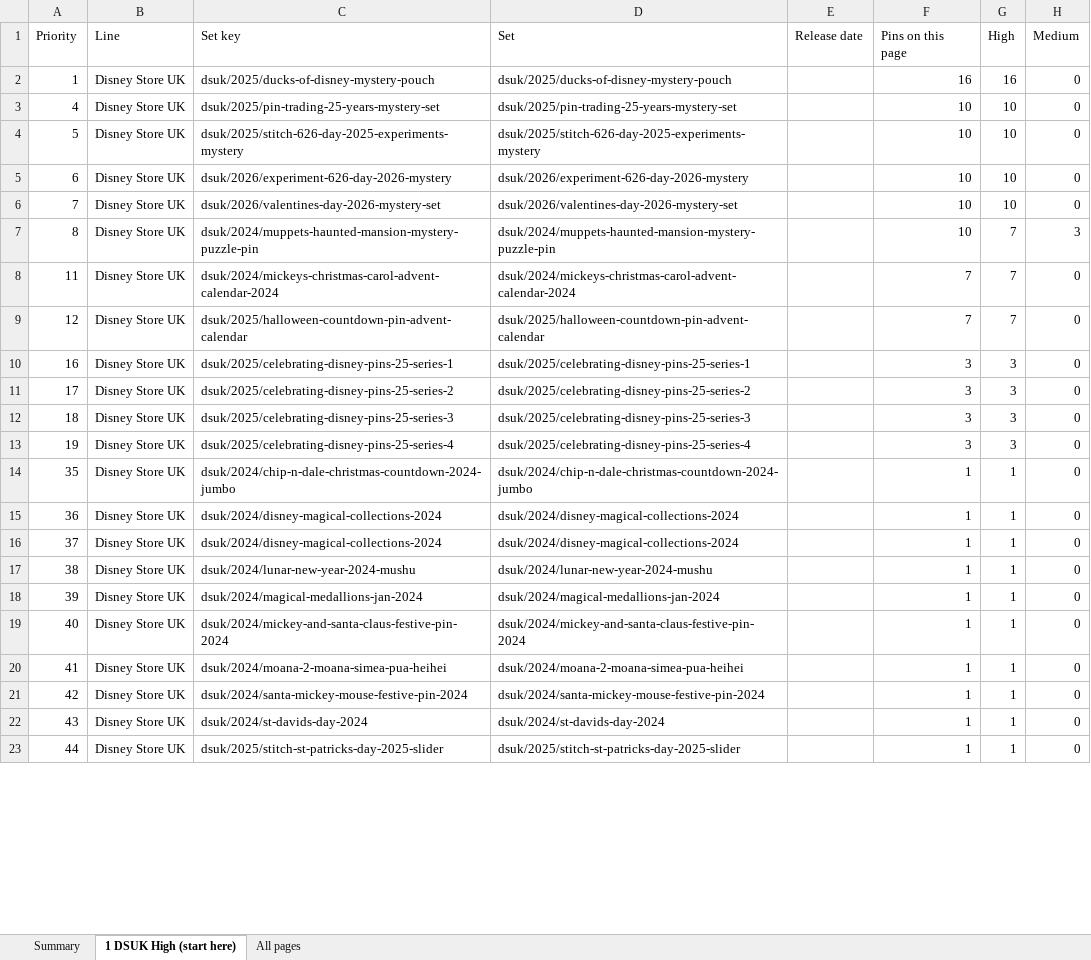
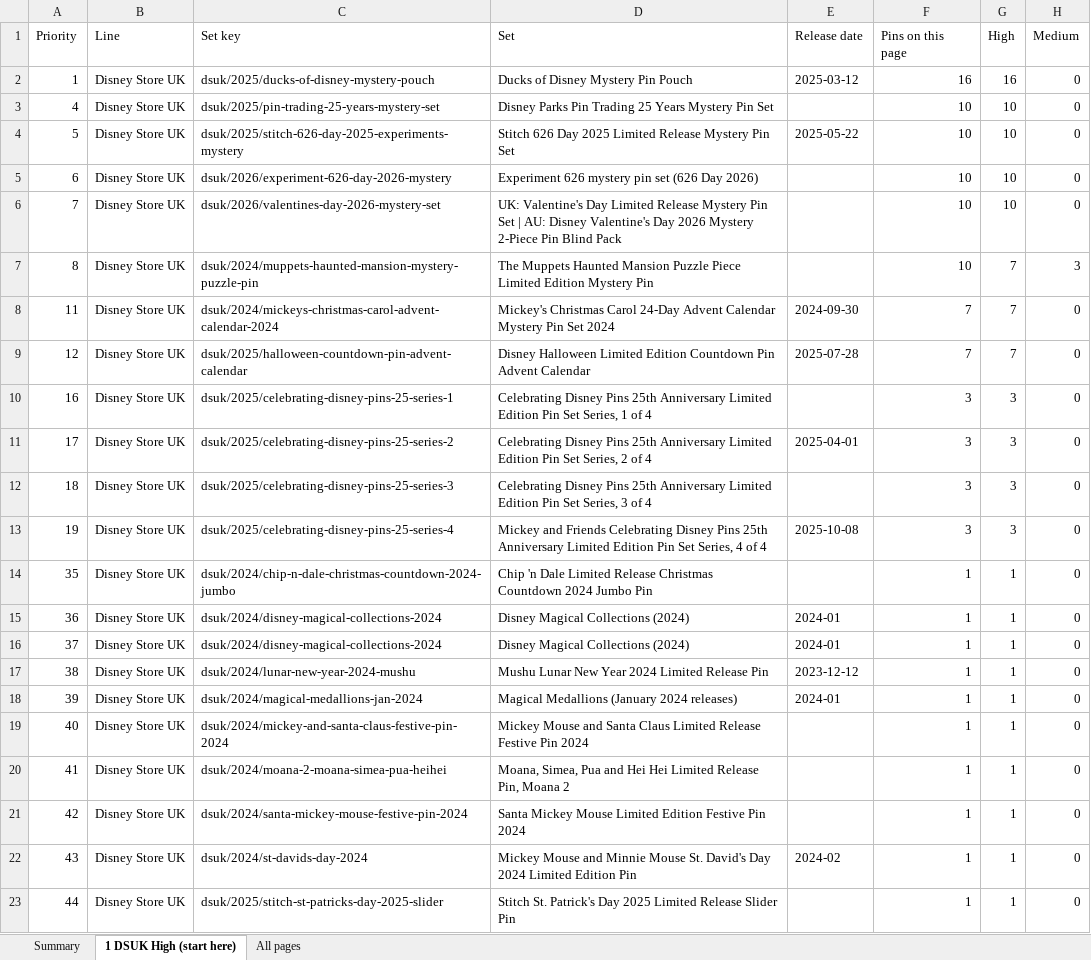
Before and after one commit to alperahmet1990-debug/Pin-hunt-uk, an Excel workbook: research/catalogue-engine/out/consolidated/verification_worklist.xlsx, sheet 1 DSUK High (start here), drawn as a sheet; only a part is shown; values as stored, in another font and other column widths than the file's, no borders; the diff covers the shown part only; the diff names each change by its address in the sheet, - before the commit and + after, or states it on an @@ line.

```diff
--- a/research/catalogue-engine/out/consolidated/verification_worklist.xlsx (sheet 1 DSUK High (start here))
+++ b/research/catalogue-engine/out/consolidated/verification_worklist.xlsx (sheet 1 DSUK High (start here))
-D2 (Set): dsuk/2025/ducks-of-disney-mystery-pouch
+D2 (Set): Ducks of Disney Mystery Pin Pouch
-E2 (Release date): (empty)
+E2 (Release date): 2025-03-12
-D3 (Set): dsuk/2025/pin-trading-25-years-mystery-set
+D3 (Set): Disney Parks Pin Trading 25 Years Mystery Pin Set
-D4 (Set): dsuk/2025/stitch-626-day-2025-experiments-mystery
+D4 (Set): Stitch 626 Day 2025 Limited Release Mystery Pin Set
-E4 (Release date): (empty)
+E4 (Release date): 2025-05-22
-D5 (Set): dsuk/2026/experiment-626-day-2026-mystery
+D5 (Set): Experiment 626 mystery pin set (626 Day 2026)
-D6 (Set): dsuk/2026/valentines-day-2026-mystery-set
+D6 (Set): UK: Valentine's Day Limited Release Mystery Pin Set | AU: Disney Valentine's Day 2026 Mystery 2-Piece Pin Blind Pack
-D7 (Set): dsuk/2024/muppets-haunted-mansion-mystery-puzzle-pin
+D7 (Set): The Muppets Haunted Mansion Puzzle Piece Limited Edition Mystery Pin
-D8 (Set): dsuk/2024/mickeys-christmas-carol-advent-calendar-2024
+D8 (Set): Mickey's Christmas Carol 24-Day Advent Calendar Mystery Pin Set 2024
-E8 (Release date): (empty)
+E8 (Release date): 2024-09-30
-D9 (Set): dsuk/2025/halloween-countdown-pin-advent-calendar
+D9 (Set): Disney Halloween Limited Edition Countdown Pin Advent Calendar
-E9 (Release date): (empty)
+E9 (Release date): 2025-07-28
-D10 (Set): dsuk/2025/celebrating-disney-pins-25-series-1
+D10 (Set): Celebrating Disney Pins 25th Anniversary Limited Edition Pin Set Series, 1 of 4
-D11 (Set): dsuk/2025/celebrating-disney-pins-25-series-2
+D11 (Set): Celebrating Disney Pins 25th Anniversary Limited Edition Pin Set Series, 2 of 4
-E11 (Release date): (empty)
+E11 (Release date): 2025-04-01
-D12 (Set): dsuk/2025/celebrating-disney-pins-25-series-3
+D12 (Set): Celebrating Disney Pins 25th Anniversary Limited Edition Pin Set Series, 3 of 4
-D13 (Set): dsuk/2025/celebrating-disney-pins-25-series-4
+D13 (Set): Mickey and Friends Celebrating Disney Pins 25th Anniversary Limited Edition Pin Set Series, 4 of 4
-E13 (Release date): (empty)
+E13 (Release date): 2025-10-08
-D14 (Set): dsuk/2024/chip-n-dale-christmas-countdown-2024-jumbo
+D14 (Set): Chip 'n Dale Limited Release Christmas Countdown 2024 Jumbo Pin
-D15:D16 (Set): dsuk/2024/disney-magical-collections-2024
+D15:D16 (Set): Disney Magical Collections (2024)
-E15:E16 (Release date): (empty)
+E15:E16 (Release date): 2024-01
-D17 (Set): dsuk/2024/lunar-new-year-2024-mushu
+D17 (Set): Mushu Lunar New Year 2024 Limited Release Pin
-E17 (Release date): (empty)
+E17 (Release date): 2023-12-12
-D18 (Set): dsuk/2024/magical-medallions-jan-2024
+D18 (Set): Magical Medallions (January 2024 releases)
-E18 (Release date): (empty)
+E18 (Release date): 2024-01
-D19 (Set): dsuk/2024/mickey-and-santa-claus-festive-pin-2024
+D19 (Set): Mickey Mouse and Santa Claus Limited Release Festive Pin 2024
-D20 (Set): dsuk/2024/moana-2-moana-simea-pua-heihei
+D20 (Set): Moana, Simea, Pua and Hei Hei Limited Release Pin, Moana 2
-D21 (Set): dsuk/2024/santa-mickey-mouse-festive-pin-2024
+D21 (Set): Santa Mickey Mouse Limited Edition Festive Pin 2024
-D22 (Set): dsuk/2024/st-davids-day-2024
+D22 (Set): Mickey Mouse and Minnie Mouse St. David's Day 2024 Limited Edition Pin
-E22 (Release date): (empty)
+E22 (Release date): 2024-02
-D23 (Set): dsuk/2025/stitch-st-patricks-day-2025-slider
+D23 (Set): Stitch St. Patrick's Day 2025 Limited Release Slider Pin
```
Also changed, not shown: 3 edited cells elsewhere in this sheet, sheet All pages, docs/research/catalogue-sprint/pilot-dsuk-high/pilot_dsuk_high_checklist.xlsx, 14 other files.
